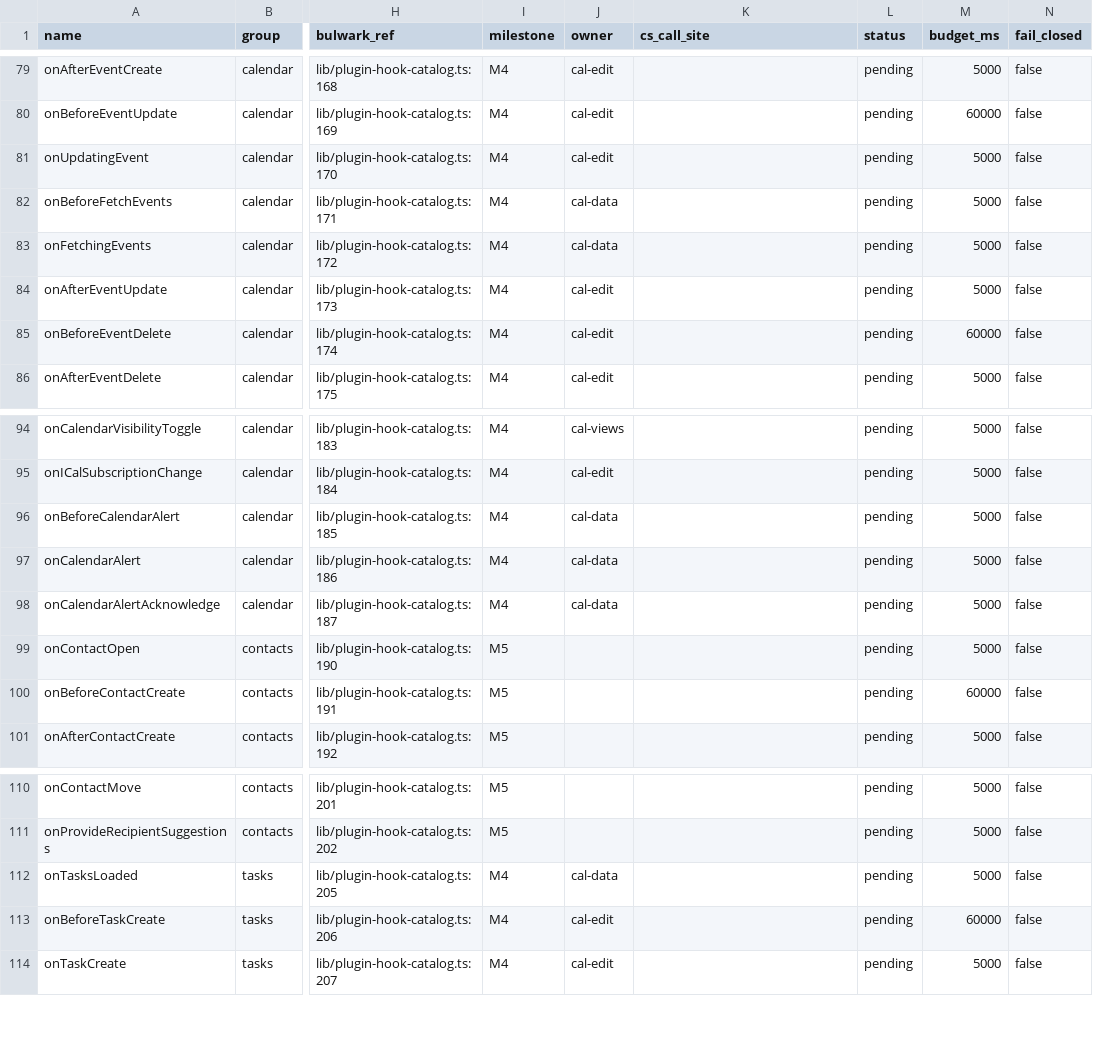
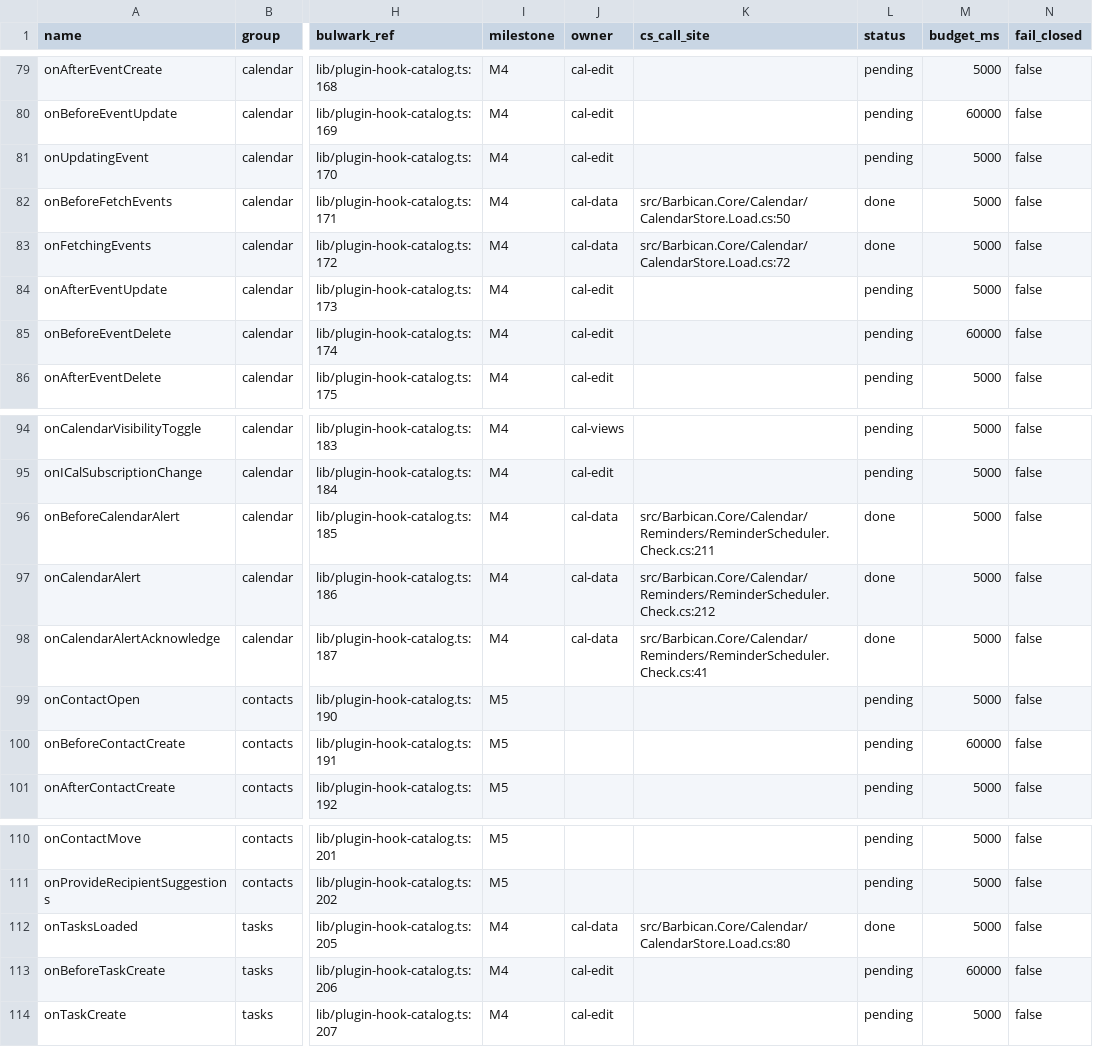
Before and after one commit to Kaan88/barbican, a CSV file: spec/plugins/hooks.csv, drawn as a sheet; only a part is shown, gaps mark what is left out; the diff names each change by its address in the sheet, - before the commit and + after, or states it on an @@ line.

```diff
--- a/spec/plugins/hooks.csv
+++ b/spec/plugins/hooks.csv
-K82 (cs_call_site): (empty)
+K82 (cs_call_site): src/Barbican.Core/Calendar/CalendarStore.Load.cs:50
-L82:L83 (status): pending
+L82:L83 (status): done
-K83 (cs_call_site): (empty)
+K83 (cs_call_site): src/Barbican.Core/Calendar/CalendarStore.Load.cs:72
-K96 (cs_call_site): (empty)
+K96 (cs_call_site): src/Barbican.Core/Calendar/Reminders/ReminderScheduler.Check.cs:211
-L96:L98 (status): pending
+L96:L98 (status): done
-K97 (cs_call_site): (empty)
+K97 (cs_call_site): src/Barbican.Core/Calendar/Reminders/ReminderScheduler.Check.cs:212
-K98 (cs_call_site): (empty)
+K98 (cs_call_site): src/Barbican.Core/Calendar/Reminders/ReminderScheduler.Check.cs:41
-K112 (cs_call_site): (empty)
+K112 (cs_call_site): src/Barbican.Core/Calendar/CalendarStore.Load.cs:80
-L112 (status): pending
+L112 (status): done
```
Also changed, not shown: spec/rust-tests.csv, spec/settings.csv, 11 other files.
